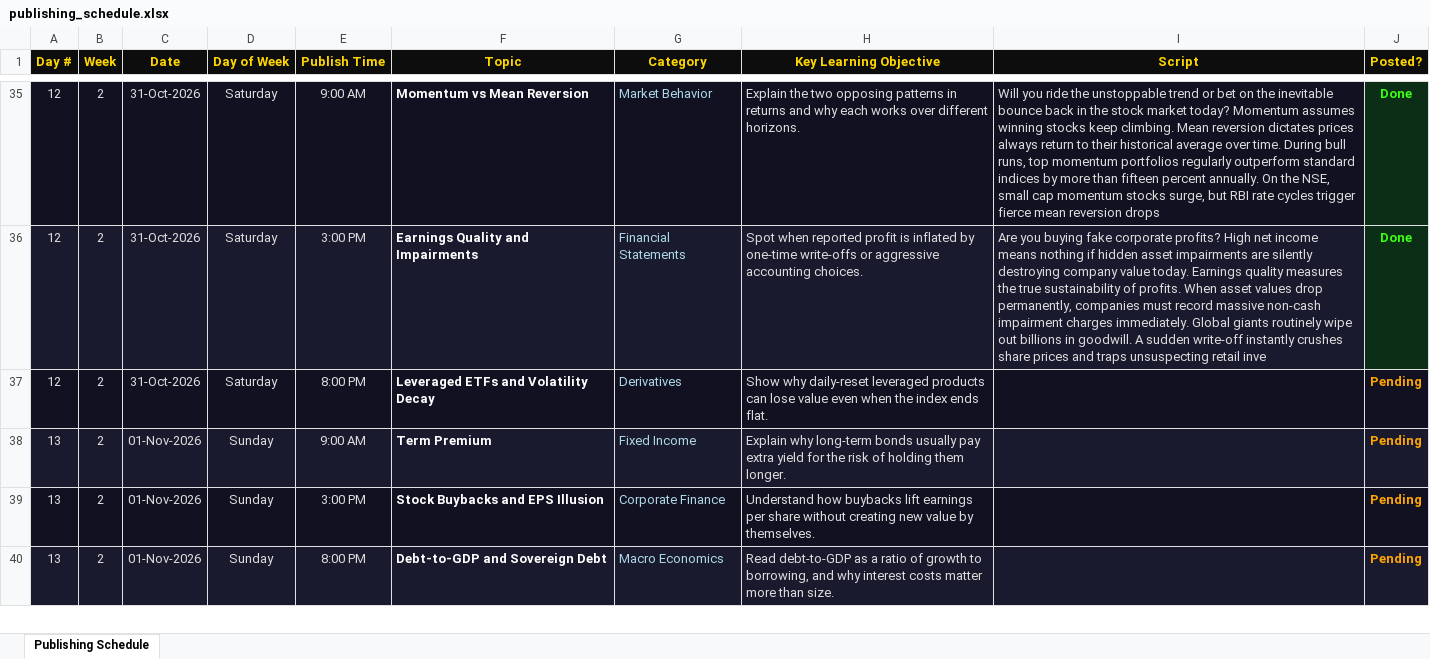
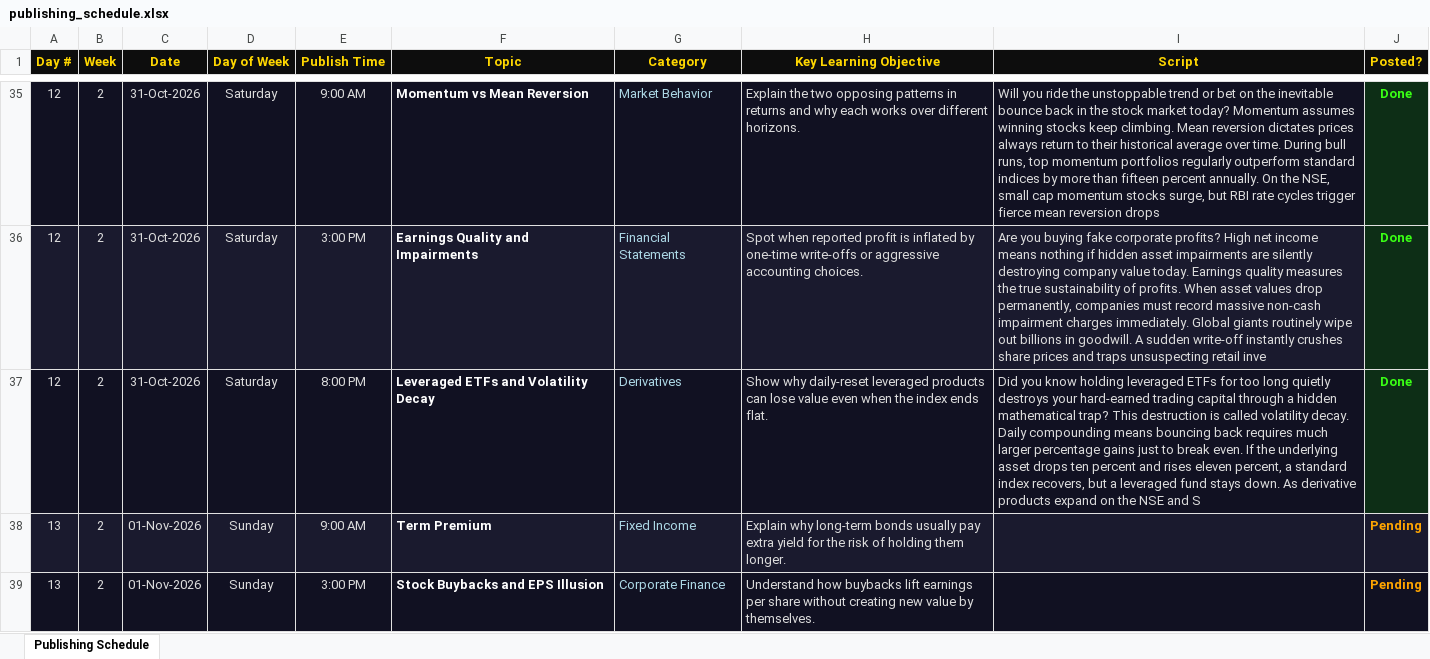
Before and after one commit to Abhishek-Aryan/Finance-shorts, an Excel workbook: data/publishing_schedule.xlsx, sheet Publishing Schedule, drawn as a sheet; only a part is shown, gaps mark what is left out; the shorter side is filled out with more unchanged rows; values as stored, in another font and other column widths than the file's, no borders; the diff names each change by its address in the sheet, - before the commit and + after, or states it on an @@ line.

```diff
--- a/data/publishing_schedule.xlsx (sheet Publishing Schedule)
+++ b/data/publishing_schedule.xlsx (sheet Publishing Schedule)
-I37 (Script): (empty)
+I37 (Script): Did you know holding leveraged ETFs for too long quietly destroys your hard-earned trading capital through a hidden mathematical trap? This destruction is called volatility decay. Daily compounding means bouncing back requires much larger percentage gains just to break even. If the underlying asset drops ten percent and rises eleven percent, a standard index recovers, but a leveraged fund stays down. As derivative products expand on the NSE and S
-J37 (Posted?): Pending
+J37 (Posted?): Done
@@ J37 fill: #111122 → #0D2E16, text colour: #FFA500 → #39FF14 @@
```
Also changed, not shown: 1 other file.
